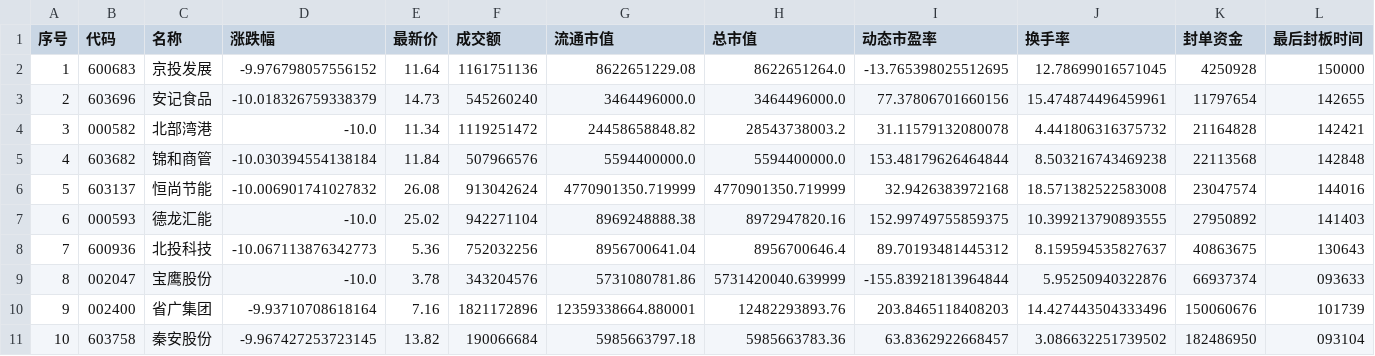
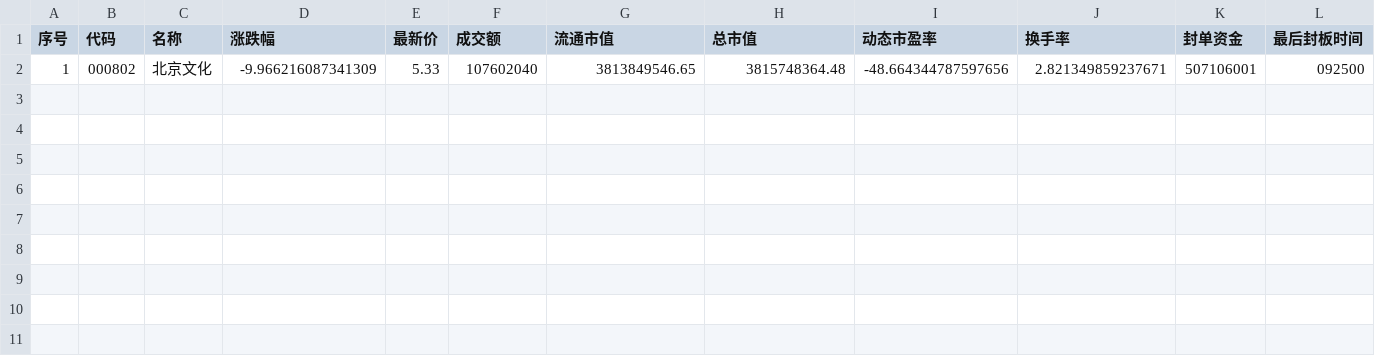
Before and after one commit to han690669348-max/a-stock-data, a CSV file: latest/dt.csv, drawn as a sheet; only a part is shown; removed rows and columns are numbered as before the commit, all else as after; rows hold the shown columns only; the diff names each change by its address in the sheet, - before the commit and + after, or states it on an @@ line.

Commit message:
sync market data 2026-08-17 18:02:49

```diff
--- a/latest/dt.csv
+++ b/latest/dt.csv
-row 2: 1 | 600683 | 京投发展 | -9.976798057556152 | 11.64 | 1161751136 | 8622651229.08 | 8622651264.0 | -13.765398025512695 | 12.78699016571045 | 4250928 | 150000
-row 3: 2 | 603696 | 安记食品 | -10.018326759338379 | 14.73 | 545260240 | 3464496000.0 | 3464496000.0 | 77.37806701660156 | 15.474874496459961 | 11797654 | 142655
-row 4: 3 | 000582 | 北部湾港 | -10.0 | 11.34 | 1119251472 | 24458658848.82 | 28543738003.2 | 31.11579132080078 | 4.441806316375732 | 21164828 | 142421
-row 5: 4 | 603682 | 锦和商管 | -10.030394554138184 | 11.84 | 507966576 | 5594400000.0 | 5594400000.0 | 153.48179626464844 | 8.503216743469238 | 22113568 | 142848
-row 6: 5 | 603137 | 恒尚节能 | -10.006901741027832 | 26.08 | 913042624 | 4770901350.719999 | 4770901350.719999 | 32.9426383972168 | 18.571382522583008 | 23047574 | 144016
-row 7: 6 | 000593 | 德龙汇能 | -10.0 | 25.02 | 942271104 | 8969248888.38 | 8972947820.16 | 152.99749755859375 | 10.399213790893555 | 27950892 | 141403
-row 8: 7 | 600936 | 北投科技 | -10.067113876342773 | 5.36 | 752032256 | 8956700641.04 | 8956700646.4 | 89.70193481445312 | 8.159594535827637 | 40863675 | 130643
-row 9: 8 | 002047 | 宝鹰股份 | -10.0 | 3.78 | 343204576 | 5731080781.86 | 5731420040.639999 | -155.83921813964844 | 5.95250940322876 | 66937374 | 093633
-row 10: 9 | 002400 | 省广集团 | -9.93710708618164 | 7.16 | 1821172896 | 12359338664.880001 | 12482293893.76 | 203.8465118408203 | 14.427443504333496 | 150060676 | 101739
-row 11: 10 | 603758 | 秦安股份 | -9.967427253723145 | 13.82 | 190066684 | 5985663797.18 | 5985663783.36 | 63.8362922668457 | 3.086632251739502 | 182486950 | 093104
+row 2: 1 | 000802 | 北京文化 | -9.966216087341309 | 5.33 | 107602040 | 3813849546.65 | 3815748364.48 | -48.664344787597656 | 2.821349859237671 | 507106001 | 092500
```
Also changed, not shown: latest/core_pool.csv, latest/lhb.csv, 4 other files.
